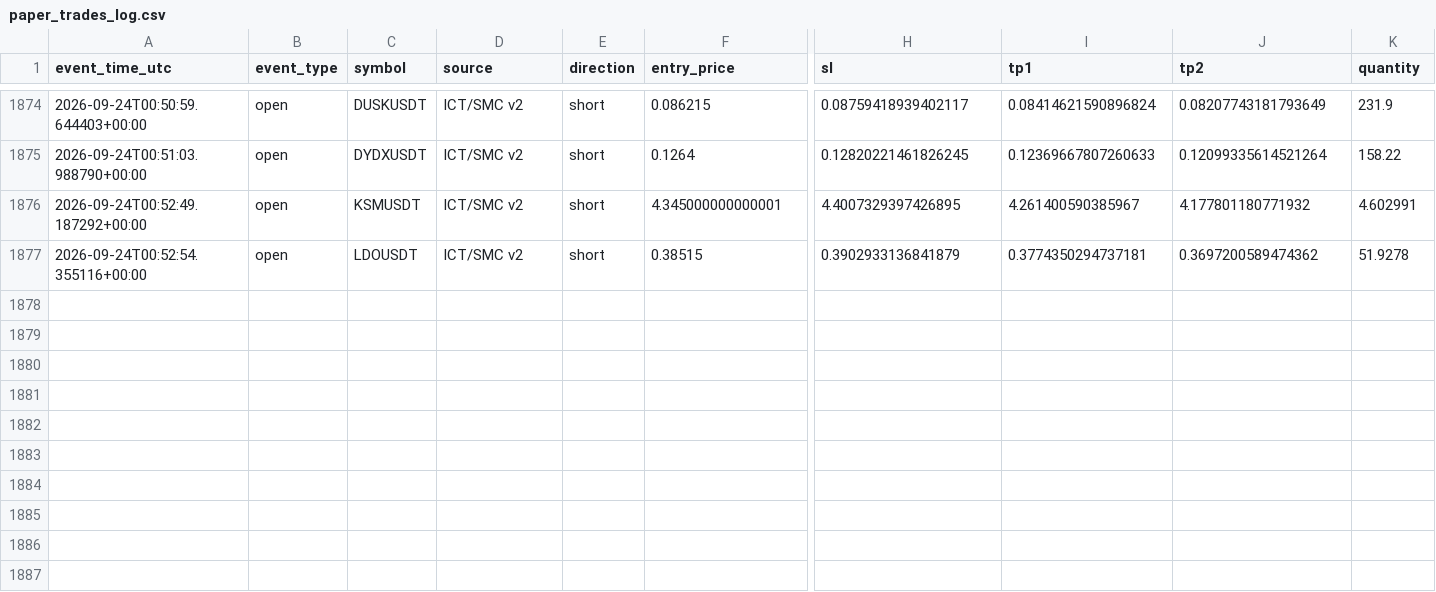
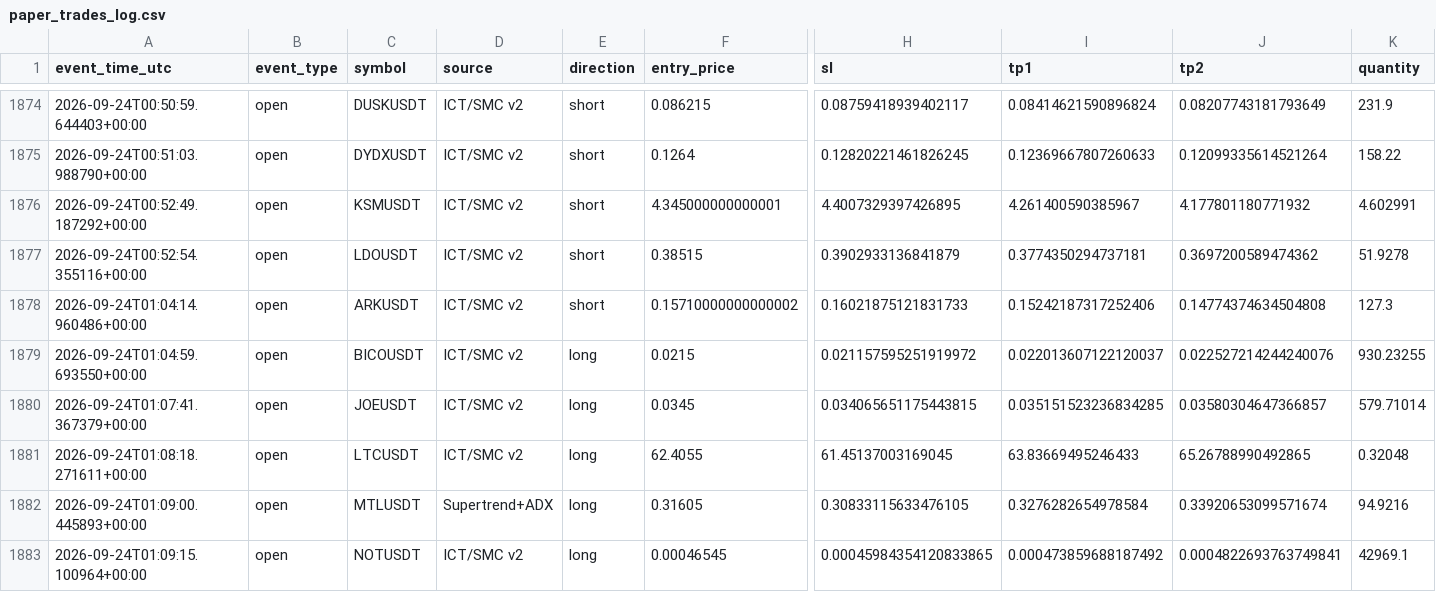
Before and after one commit to amirtorofi-sketch/tabdeal-usdt-live-trading-ready, a CSV file: bot2_live/paper_trades_log.csv, drawn as a sheet; only a part is shown, gaps mark what is left out; rows hold the shown columns only; the diff names each change by its address in the sheet, - before the commit and + after, or states it on an @@ line.

Commit message:
update bot2 state/paper log [skip ci]

```diff
--- a/bot2_live/paper_trades_log.csv
+++ b/bot2_live/paper_trades_log.csv
+row 1878: 2026-09-24T01:04:14.960486+00:00 | open | ARKUSDT | ICT/SMC v2 | short | 0.15710000000000002 | 0.16021875121831733 | 0.15242187317252406 | 0.14774374634504808 | 127.3
+row 1879: 2026-09-24T01:04:59.693550+00:00 | open | BICOUSDT | ICT/SMC v2 | long | 0.0215 | 0.021157595251919972 | 0.022013607122120037 | 0.022527214244240076 | 930.23255
+row 1880: 2026-09-24T01:07:41.367379+00:00 | open | JOEUSDT | ICT/SMC v2 | long | 0.0345 | 0.034065651175443815 | 0.035151523236834285 | 0.03580304647366857 | 579.71014
+row 1881: 2026-09-24T01:08:18.271611+00:00 | open | LTCUSDT | ICT/SMC v2 | long | 62.4055 | 61.45137003169045 | 63.83669495246433 | 65.26788990492865 | 0.32048
+row 1882: 2026-09-24T01:09:00.445893+00:00 | open | MTLUSDT | Supertrend+ADX | long | 0.31605 | 0.30833115633476105 | 0.3276282654978584 | 0.33920653099571674 | 94.9216
+row 1883: 2026-09-24T01:09:15.100964+00:00 | open | NOTUSDT | ICT/SMC v2 | long | 0.00046545 | 0.00045984354120833865 | 0.000473859688187492 | 0.0004822693763749841 | 42969.1
```
Also changed, not shown: 1 other file.
